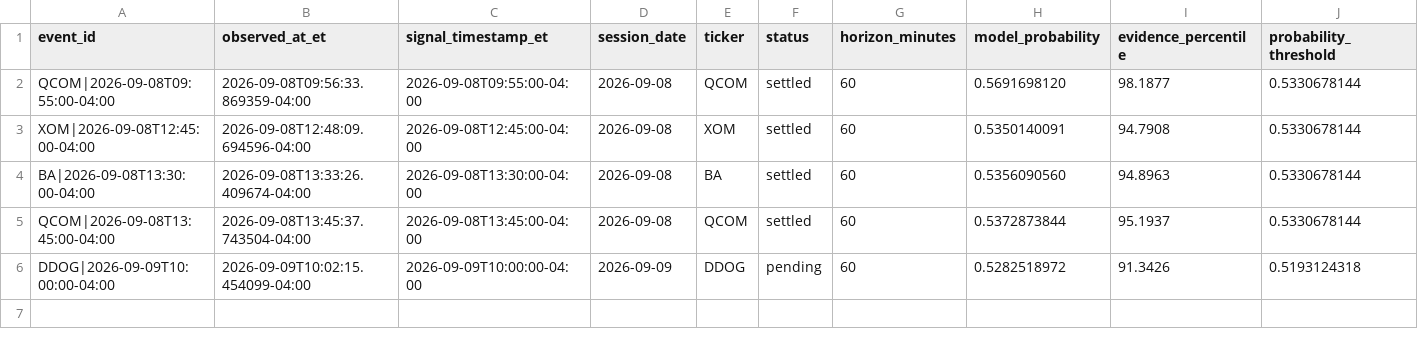
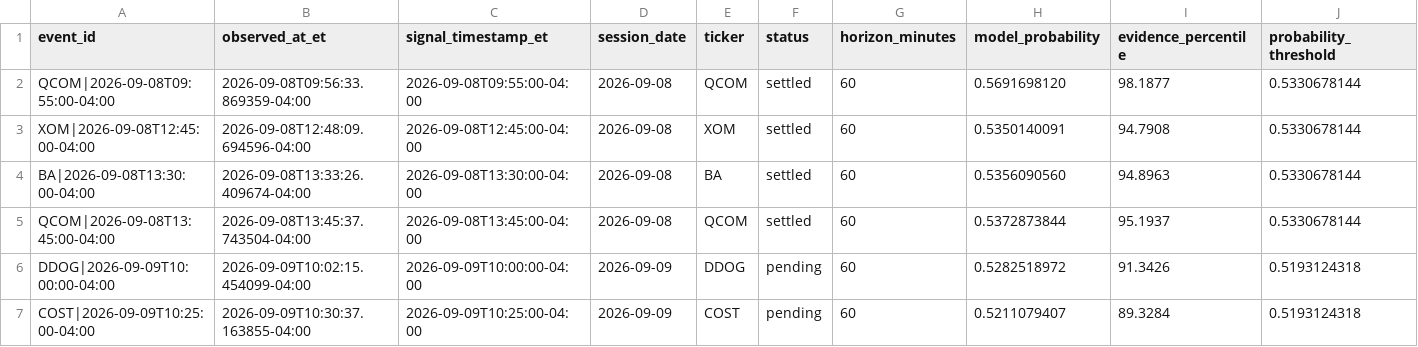
Before and after one commit to lamyapowell21-web/clarity-market-mobile, a CSV file: forward_test_events.csv, drawn as a sheet; only a part is shown; rows hold the shown columns only; the diff names each change by its address in the sheet, - before the commit and + after, or states it on an @@ line.

```diff
--- a/forward_test_events.csv
+++ b/forward_test_events.csv
+row 7: COST|2026-09-09T10:25:00-04:00 | 2026-09-09T10:30:37.163855-04:00 | 2026-09-09T10:25:00-04:00 | 2026-09-09 | COST | pending | 60 | 0.5211079407 | 89.3284 | 0.5193124318
```
Also changed, not shown: 1 other file.
